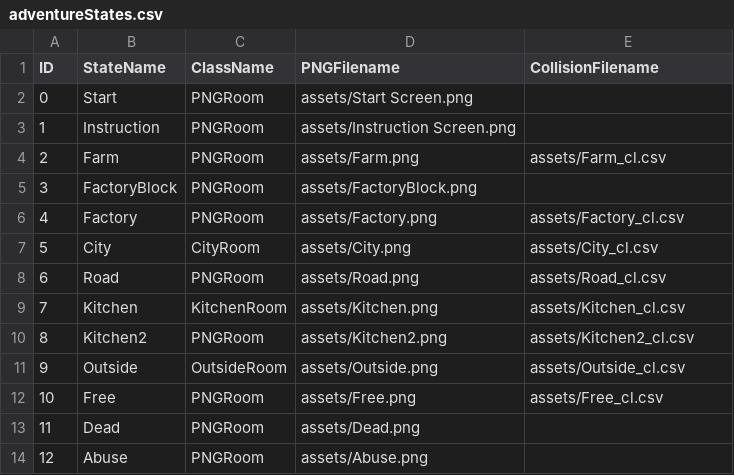
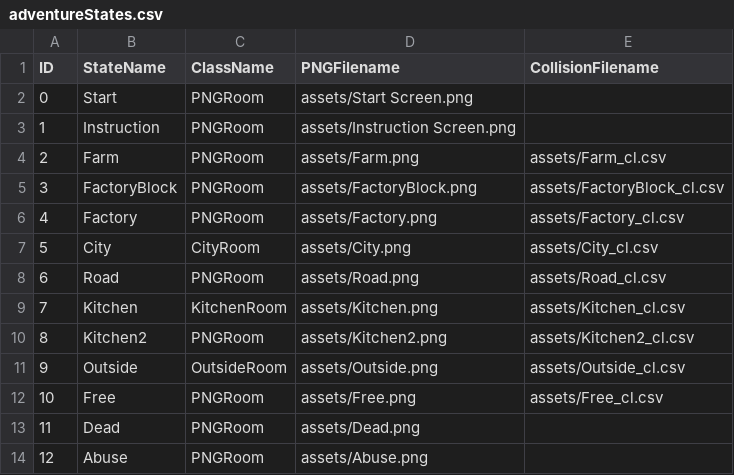
Before and after one commit to alexkowalczuk/Project02, a CSV file: data/adventureStates.csv, drawn as a sheet.

Commit message:
Add files via upload

```diff
--- a/data/adventureStates.csv
+++ b/data/adventureStates.csv
@@ -4,3 +4,3 @@ ID,StateName,ClassName,PNGFilename,CollisionFilename
 2,Farm,PNGRoom,assets/Farm.png,assets/Farm_cl.csv
-3,FactoryBlock,PNGRoom,assets/FactoryBlock.png,
+3,FactoryBlock,PNGRoom,assets/FactoryBlock.png,assets/FactoryBlock_cl.csv
 4,Factory,PNGRoom,assets/Factory.png,assets/Factory_cl.csv
```
